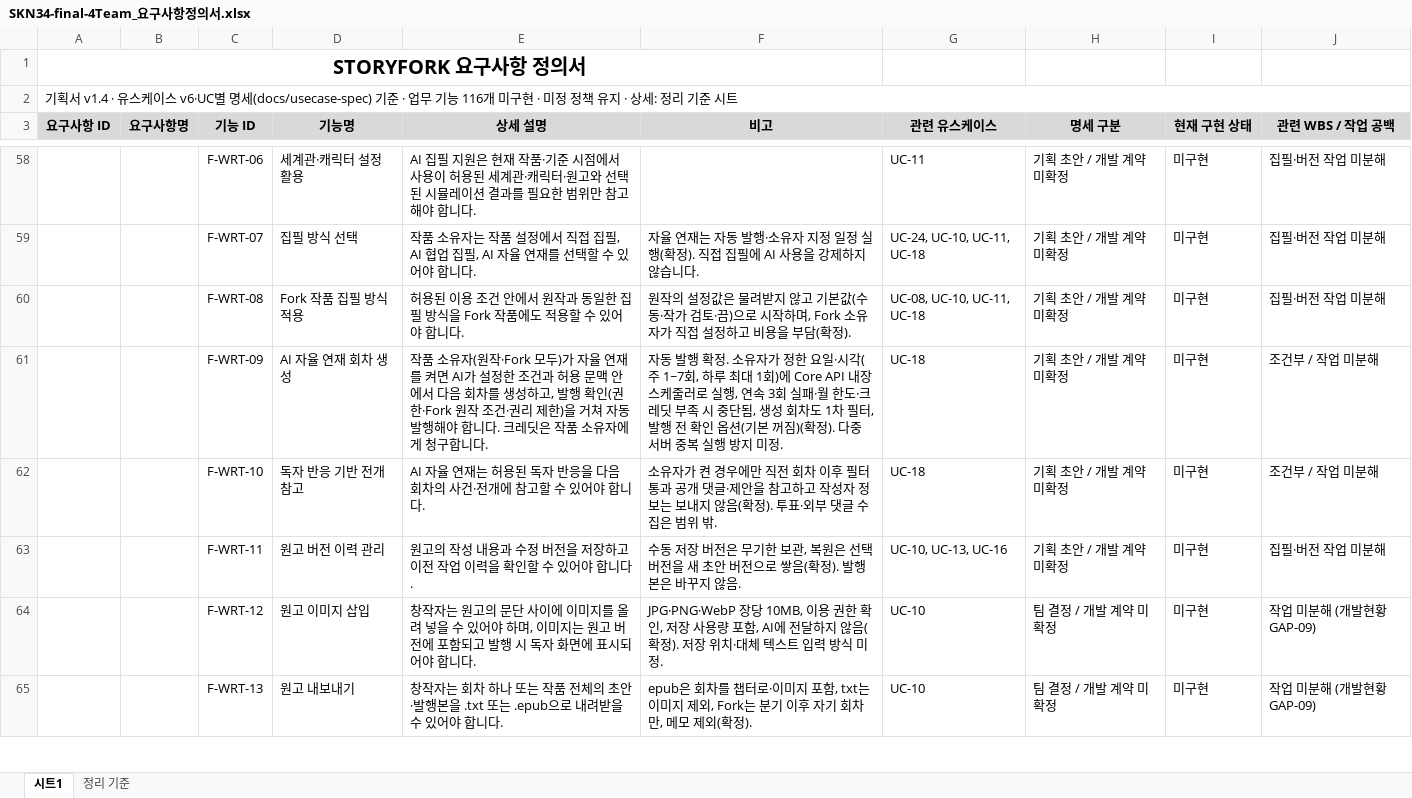
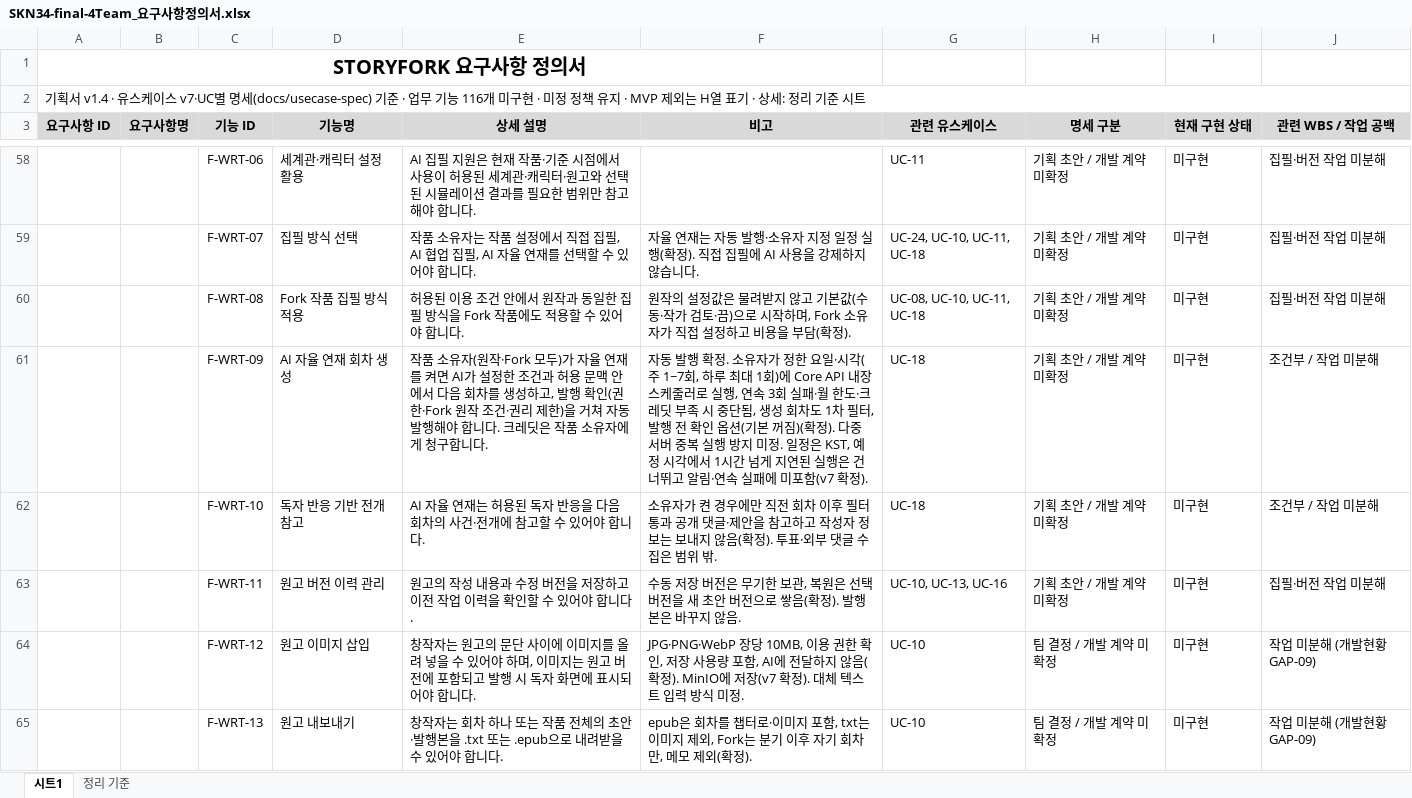
Before and after one commit to SKNETWORKS-FAMILY-AICAMP/SKN34-FINAL-4TEAM, an Excel workbook: docs/SKN34-final-4Team_요구사항정의서.xlsx, sheet 시트1, drawn as a sheet; only a part is shown, gaps mark what is left out; values as stored, in another font and other column widths than the file's, no borders; the diff covers the shown part only; the diff names each change by its address in the sheet, - before the commit and + after, or states it on an @@ line.

```diff
--- a/docs/SKN34-final-4Team_요구사항정의서.xlsx (sheet 시트1)
+++ b/docs/SKN34-final-4Team_요구사항정의서.xlsx (sheet 시트1)
-A2 (요구사항 ID): …케이스 v6·UC별 명세(docs/usecase-spec) 기준 · 업무 기능 116개 미구현 · 미정 정책 유지 · 상세…
+A2 (요구사항 ID): …케이스 v7·UC별 명세(docs/usecase-spec) 기준 · 업무 기능 116개 미구현 · 미정 정책 유지 · MVP 제외는 H열 표기 · 상세…
-F61 (비고): …미정.
+F61 (비고): …미정. 일정은 KST, 예정 시각에서 1시간 넘게 지연된 실행은 건너뛰고 알림·연속 실패에 미포함(v7 확정).
-F64 (비고): …(확정). 저장 위치·대체 텍…
+F64 (비고): …(확정). MinIO에 저장(v7 확정). 대체 텍…
```
Also changed, not shown: 36 edited cells elsewhere in this sheet, sheet 정리 기준, docs/SKN34-final-4Team_WBS.xlsx, 28 other files.
